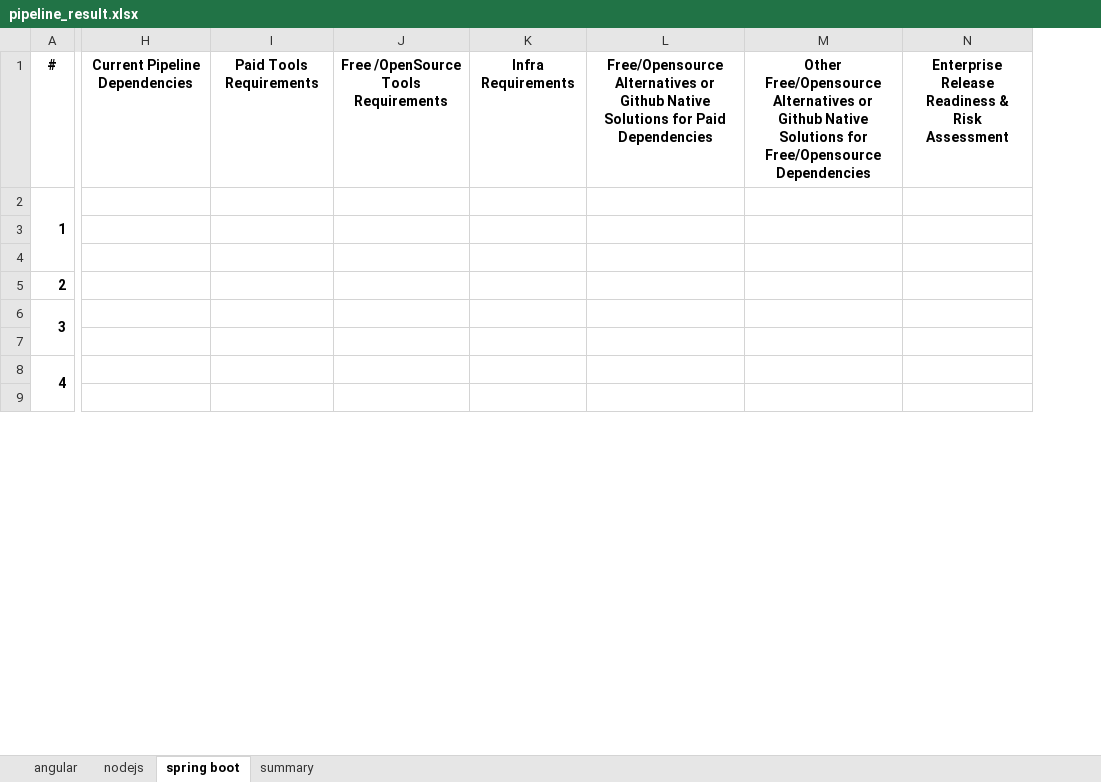
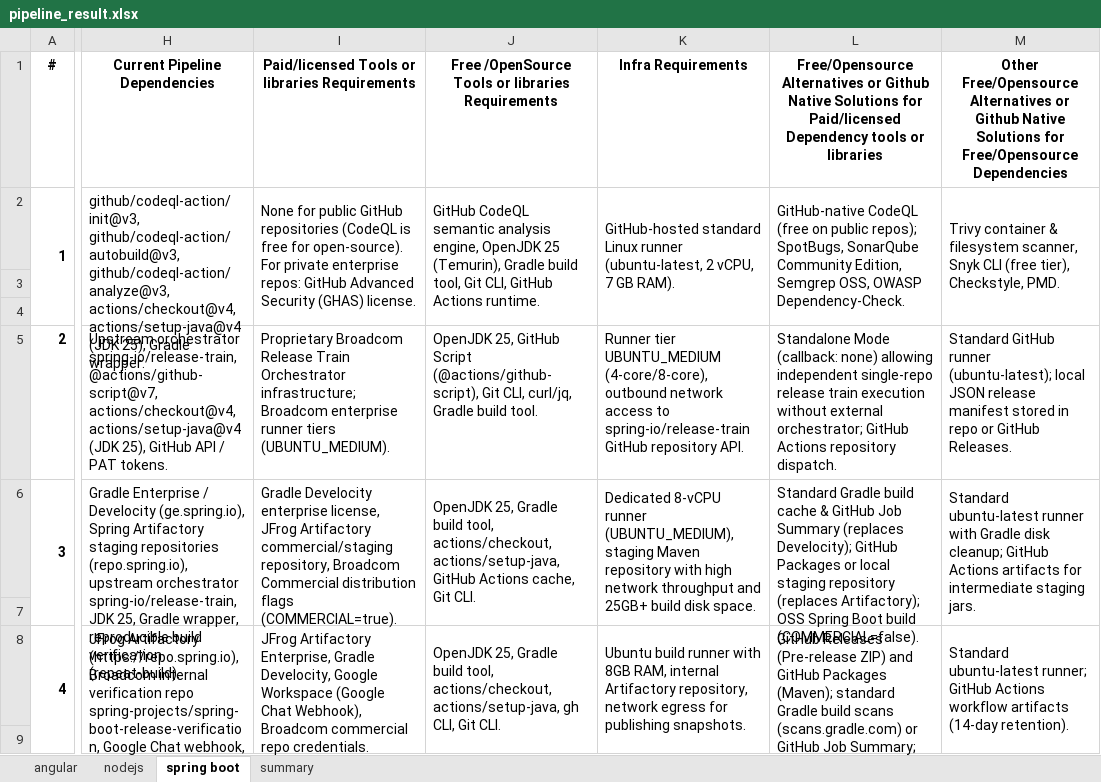
Before and after one commit to sajuptpm/spring-boot, an Excel workbook: workflow-fixes/pipeline_result.xlsx, sheet spring boot, drawn as a sheet; only a part is shown, gaps mark what is left out; values as stored, in another font and other column widths than the file's, no borders; removed rows and columns are numbered as before the commit, all else as after; the diff covers the shown part only; the diff names each change by its address in the sheet, - before the commit and + after, or states it on an @@ line.

Commit message:
docs: populate effort estimation and readiness assessment in spring boot sheet

```diff
--- a/workflow-fixes/pipeline_result.xlsx (sheet spring boot)
+++ b/workflow-fixes/pipeline_result.xlsx (sheet spring boot)
-column H, row 1: Current Pipeline Dependencies
-column I, row 1: Paid Tools Requirements
-column J, row 1: Free /OpenSource Tools Requirements
-column K, row 1: Infra Requirements
-column L, row 1: Free/Opensource Alternatives or Github Native Solutions for Paid Dependencies
-column M, row 1: Other Free/Opensource Alternatives or Github Native Solutions for Free/Opensource Dependencies
-column N, row 1: Enterprise Release Readiness & Risk Assessment
+column H, rows 1-8: Current Pipeline Dependencies | github/codeql-action/init@v3, github/codeql-action/autobuild@v3, github/codeql-action/analyze@v3, actions/checkout@v4, actions/setup-java@v4 (JDK 25), Gradle wrapper. |  |  | Upstream orchestrator spring-io/release-train, @actions/github-script@v7, actions/checkout@v4, actions/setup-java@v4 (JDK 25), GitHub API / PAT tokens. | Gradle Enterprise / Develocity (ge.spring.io), Spring Artifactory staging repositories (repo.spring.io), upstream orchestrator spring-io/release-train, JDK 25, Gradle wrapper, reproducible build verification (repeat-build). |  | JFrog Artifactory (https://repo.spring.io), Broadcom internal verification repo spring-projects/spring-boot-release-verification, Google Chat webhook, Develocity (ge.spring.io), JDK 25, Gradle build tool.
+column I, rows 1-8: Paid/licensed Tools or libraries Requirements | None for public GitHub repositories (CodeQL is free for open-source). For private enterprise repos: GitHub Advanced Security (GHAS) license. |  |  | Proprietary Broadcom Release Train Orchestrator infrastructure; Broadcom enterprise runner tiers (UBUNTU_MEDIUM). | Gradle Develocity enterprise license, JFrog Artifactory commercial/staging repository, Broadcom Commercial distribution flags (COMMERCIAL=true). |  | JFrog Artifactory Enterprise, Gradle Develocity, Google Workspace (Google Chat Webhook), Broadcom commercial repo credentials.
+column J, rows 1-8: Free /OpenSource Tools or libraries Requirements | GitHub CodeQL semantic analysis engine, OpenJDK 25 (Temurin), Gradle build tool, Git CLI, GitHub Actions runtime. |  |  | OpenJDK 25, GitHub Script (@actions/github-script), Git CLI, curl/jq, Gradle build tool. | OpenJDK 25, Gradle build tool, actions/checkout, actions/setup-java, GitHub Actions cache, Git CLI. |  | OpenJDK 25, Gradle build tool, actions/checkout, actions/setup-java, gh CLI, Git CLI.
+column K, rows 1-8: Infra Requirements | GitHub-hosted standard Linux runner (ubuntu-latest, 2 vCPU, 7 GB RAM). |  |  | Runner tier UBUNTU_MEDIUM (4-core/8-core), outbound network access to spring-io/release-train GitHub repository API. | Dedicated 8-vCPU runner (UBUNTU_MEDIUM), staging Maven repository with high network throughput and 25GB+ build disk space. |  | Ubuntu build runner with 8GB RAM, internal Artifactory repository, network egress for publishing snapshots.
+column L, rows 1-8: Free/Opensource Alternatives or Github Native Solutions for Paid/licensed Dependency tools or libraries | GitHub-native CodeQL (free on public repos); SpotBugs, SonarQube Community Edition, Semgrep OSS, OWASP Dependency-Check. |  |  | Standalone Mode (callback: none) allowing independent single-repo release train execution without external orchestrator; GitHub Actions repository dispatch. | Standard Gradle build cache & GitHub Job Summary (replaces Develocity); GitHub Packages or local staging repository (replaces Artifactory); OSS Spring Boot build (COMMERCIAL=false). |  | GitHub Releases (Pre-release ZIP) and GitHub Packages (Maven); standard Gradle build scans (scans.gradle.com) or GitHub Job Summary; GitHub native commit notifications.
+column M, rows 1-8: Other Free/Opensource Alternatives or Github Native Solutions for Free/Opensource Dependencies | Trivy container & filesystem scanner, Snyk CLI (free tier), Checkstyle, PMD. |  |  | Standard GitHub runner (ubuntu-latest); local JSON release manifest stored in repo or GitHub Releases. | Standard ubuntu-latest runner with Gradle disk cleanup; GitHub Actions artifacts for intermediate staging jars. |  | Standard ubuntu-latest runner; GitHub Actions workflow artifacts (14-day retention).
```
Also changed, not shown: 14 added columns elsewhere in this sheet, 1 other file.
